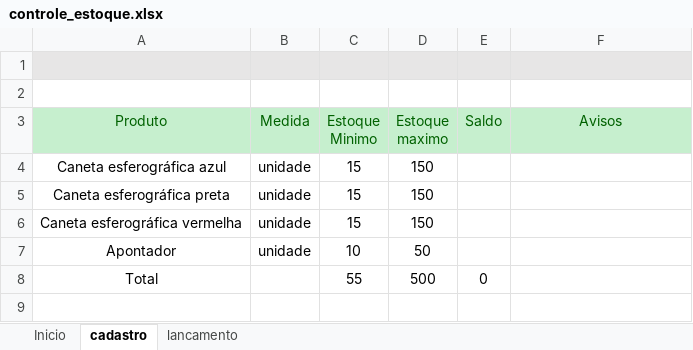
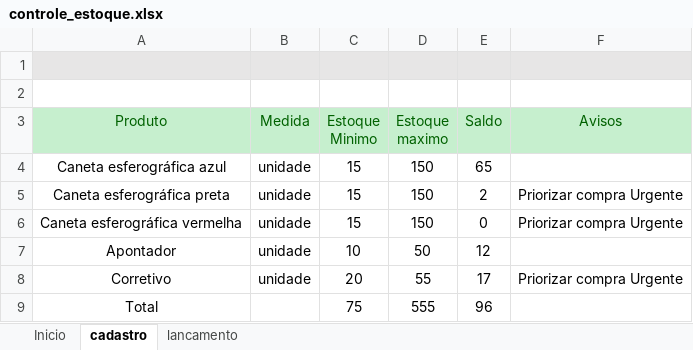
Before and after one commit to neto-works/projetos_excel, an Excel workbook: controle_estoque/controle_estoque.xlsx, sheet cadastro, drawn as a sheet; values as stored, in another font and other column widths than the file's, no borders; charts and pictures and conditional formats and table styles not drawn; addresses are those after the commit; the diff names each change by its address in the sheet, - before the commit and + after, or states it on an @@ line.

```diff
--- a/controle_estoque/controle_estoque.xlsx (sheet cadastro)
+++ b/controle_estoque/controle_estoque.xlsx (sheet cadastro)
-E4 (Saldo): (empty)
+E4 (Saldo): 65
-E5 (Saldo): (empty)
+E5 (Saldo): 2
-F5:F6 (Avisos): (empty)
+F5:F6 (Avisos): Priorizar compra Urgente
-E6 (Saldo): (empty)
+E6 (Saldo): 0
-E7 (Saldo): (empty)
+E7 (Saldo): 12
+row 8: Corretivo | unidade | 20 | 55 | 17 | Priorizar compra Urgente
-C9 (Estoque Minimo): 55
+C9 (Estoque Minimo): 75
-D9 (Estoque maximo): 500
+D9 (Estoque maximo): 555
-E9 (Saldo): 0
+E9 (Saldo): 96
```
Also changed, not shown: sheet lancamento, formulas that keep their value, charts or pictures.
